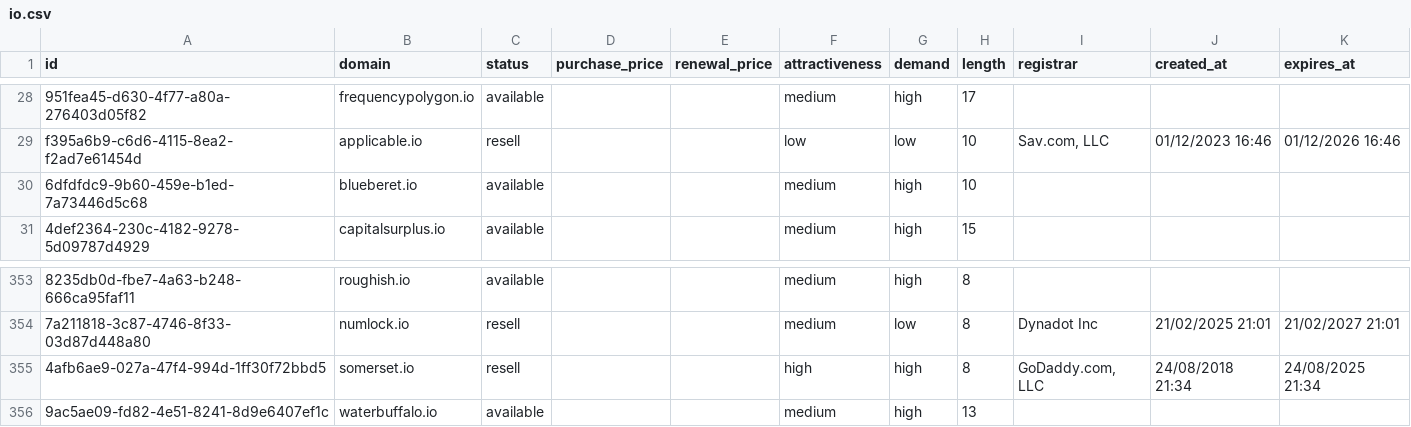
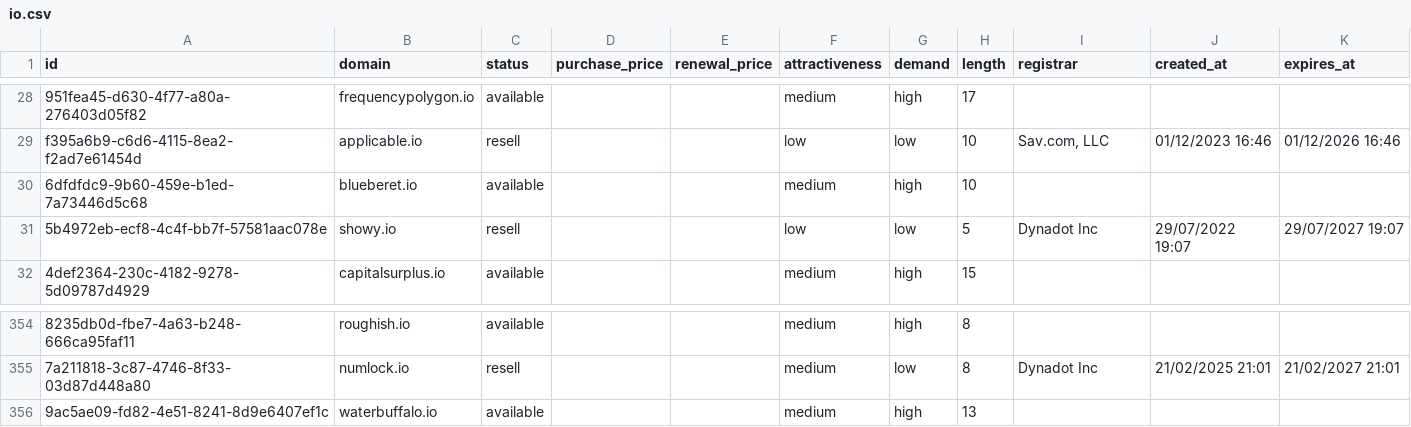
Before and after one commit to UniqueDomains/io-oneword-domains, a CSV file: io.csv, drawn as a sheet; only a part is shown, gaps mark what is left out; removed rows and columns are numbered as before the commit, all else as after; the diff names each change by its address in the sheet, - before the commit and + after, or states it on an @@ line.

Commit message:
Domains update

```diff
--- a/io.csv
+++ b/io.csv
+row 31: 5b4972eb-ecf8-4c4f-bb7f-57581aac078e | showy.io | resell |  |  | low | low | 5 | Dynadot Inc | 29/07/2022 19:07 | 29/07/2027 19:07
-row 355: 4afb6ae9-027a-47f4-994d-1ff30f72bbd5 | somerset.io | resell |  |  | high | high | 8 | GoDaddy.com, LLC | 24/08/2018 21:34 | 24/08/2025 21:34
```
Also changed, not shown: 4 other files.
